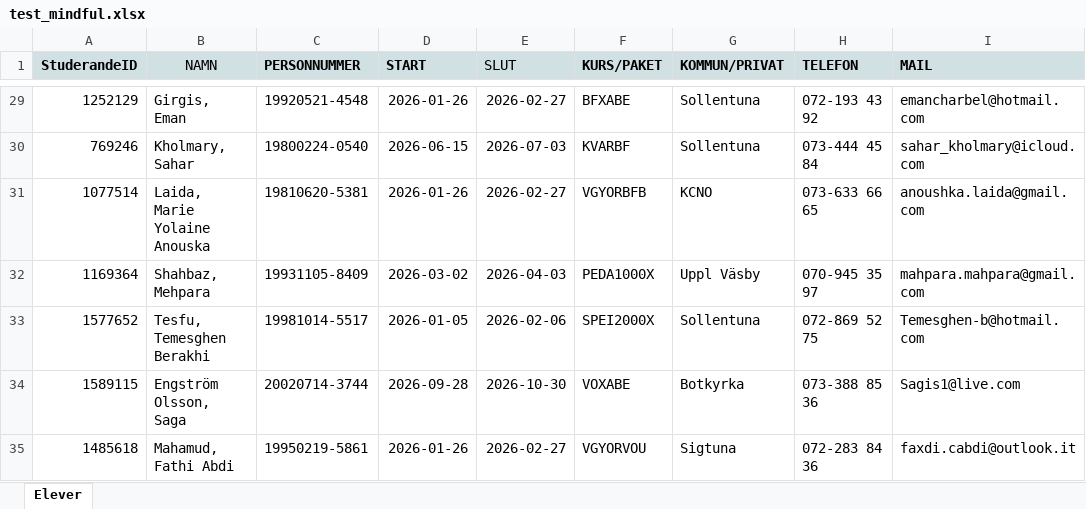
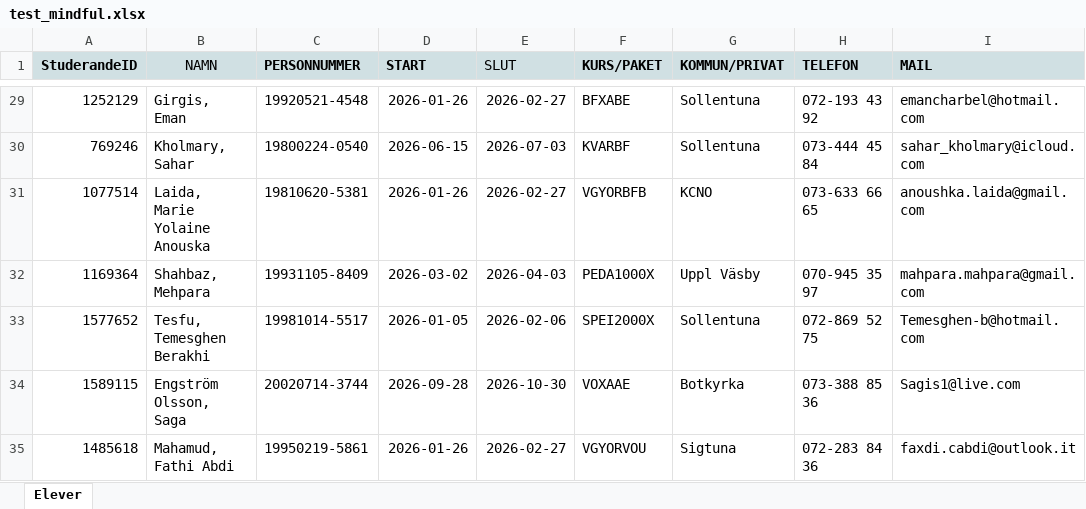
Before and after one commit to rgxcool/full_upwork, an Excel workbook: backend/docs/test_mindful.xlsx, sheet Elever, drawn as a sheet; only a part is shown, gaps mark what is left out; values as stored, in another font and other column widths than the file's, no borders; charts and pictures not drawn; the diff names each change by its address in the sheet, - before the commit and + after, or states it on an @@ line.

```diff
--- a/backend/docs/test_mindful.xlsx (sheet Elever)
+++ b/backend/docs/test_mindful.xlsx (sheet Elever)
-F34 (KURS/PAKET): VOXABE
+F34 (KURS/PAKET): VOXAAE
```
Also changed, not shown: charts or pictures, 5 other files.
